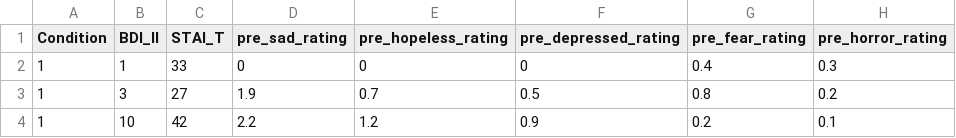
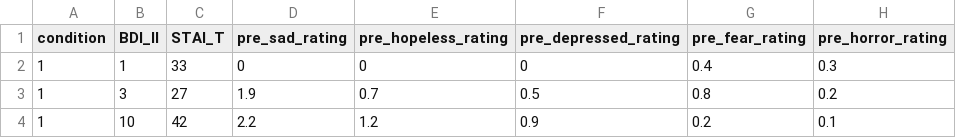
Before and after one commit to smburns47/Psyc158, a CSV file: tetrismemories.csv, drawn as a sheet; only a part is shown; the diff names each change by its address in the sheet, - before the commit and + after, or states it on an @@ line.

Commit message:
update practice dataset

```diff
--- a/tetrismemories.csv
+++ b/tetrismemories.csv
-A1: Condition
+A1: condition
```
Also changed, not shown: 2 other files.
